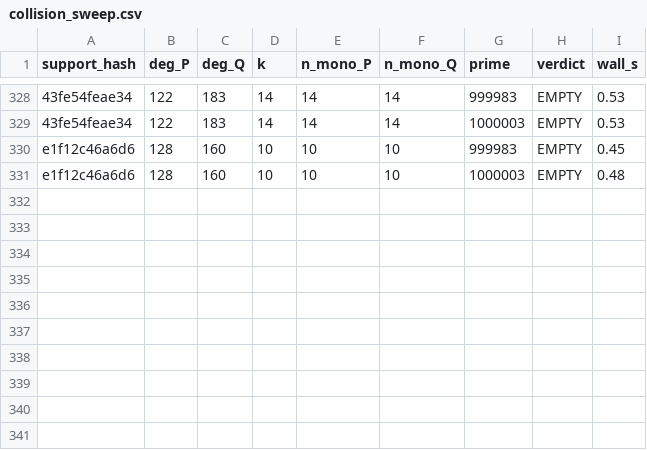
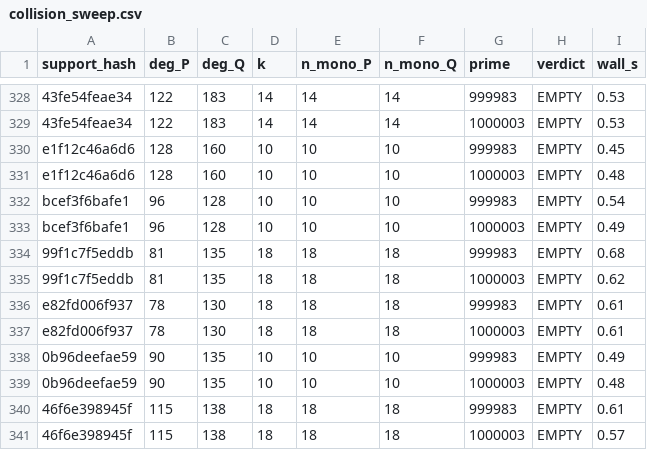
Before and after one commit to git-df-scott/jacobian_planar, a CSV file: night3/collision_sweep.csv, drawn as a sheet; only a part is shown, gaps mark what is left out; the diff names each change by its address in the sheet, - before the commit and + after, or states it on an @@ line.

```diff
--- a/night3/collision_sweep.csv
+++ b/night3/collision_sweep.csv
+row 332: bcef3f6bafe1 | 96 | 128 | 10 | 10 | 10 | 999983 | EMPTY | 0.54
+row 333: bcef3f6bafe1 | 96 | 128 | 10 | 10 | 10 | 1000003 | EMPTY | 0.49
+row 334: 99f1c7f5eddb | 81 | 135 | 18 | 18 | 18 | 999983 | EMPTY | 0.68
+row 335: 99f1c7f5eddb | 81 | 135 | 18 | 18 | 18 | 1000003 | EMPTY | 0.62
+row 336: e82fd006f937 | 78 | 130 | 18 | 18 | 18 | 999983 | EMPTY | 0.61
+row 337: e82fd006f937 | 78 | 130 | 18 | 18 | 18 | 1000003 | EMPTY | 0.61
+row 338: 0b96deefae59 | 90 | 135 | 10 | 10 | 10 | 999983 | EMPTY | 0.49
+row 339: 0b96deefae59 | 90 | 135 | 10 | 10 | 10 | 1000003 | EMPTY | 0.48
+row 340: 46f6e398945f | 115 | 138 | 18 | 18 | 18 | 999983 | EMPTY | 0.61
+row 341: 46f6e398945f | 115 | 138 | 18 | 18 | 18 | 1000003 | EMPTY | 0.57
```
Also changed, not shown: 5 other files.
